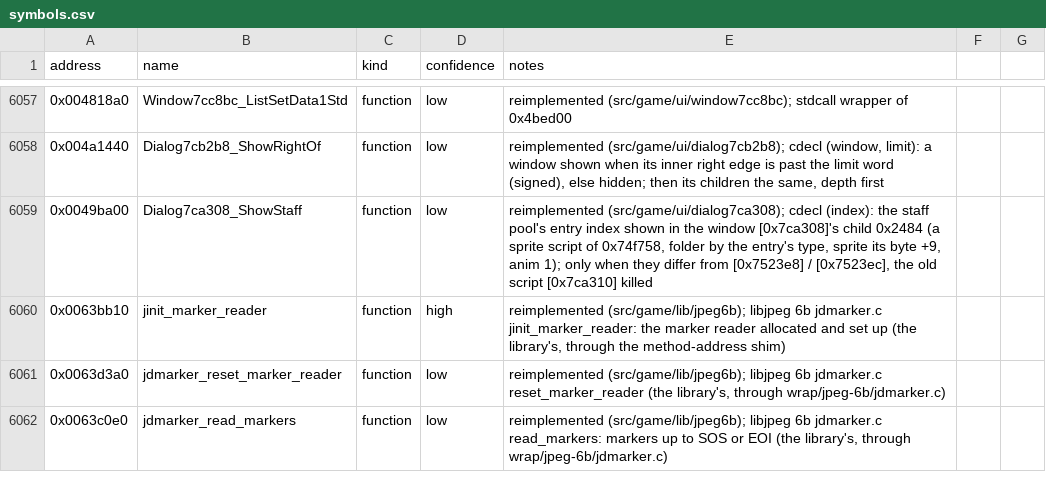
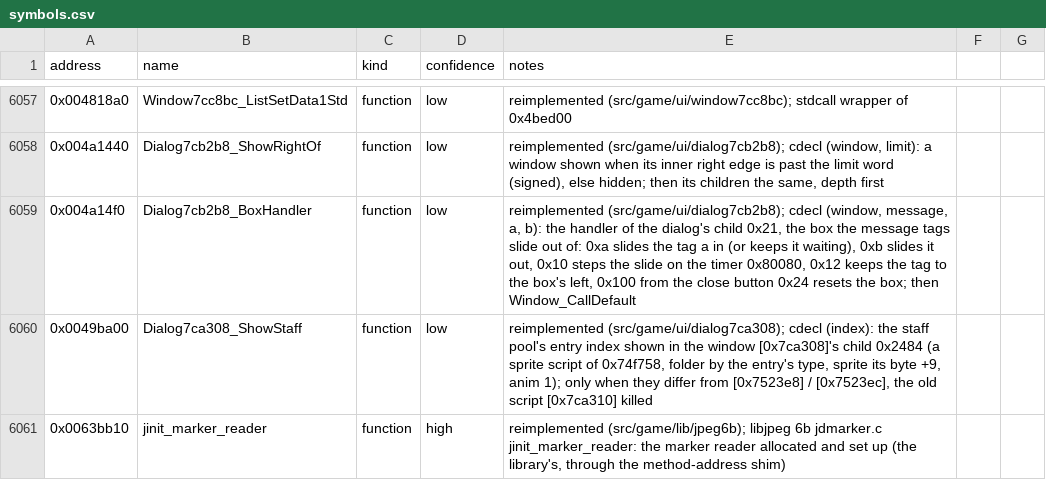
Before and after one commit to Noklef/TPW, a CSV file: re/symbols.csv, drawn as a sheet; only a part is shown, gaps mark what is left out; the shorter side is filled out with more unchanged rows; the diff names each change by its address in the sheet, - before the commit and + after, or states it on an @@ line.

```diff
--- a/re/symbols.csv
+++ b/re/symbols.csv
+row 6059: 0x004a14f0 | Dialog7cb2b8_BoxHandler | function | low | reimplemented (src/game/ui/dialog7cb2b8); cdecl (window, message, a, b): the handler of the dialog's child 0x21, the box the message tags slide out of: 0xa slides the tag a in (or keeps it waiting), 0xb slides it out, 0x10 steps the slide on the timer 0x80080, 0x12 keeps the tag to the box's left, 0x100 from the close button 0x24 resets the box; then Window_CallDefault
```
Also changed, not shown: 4 other files.
